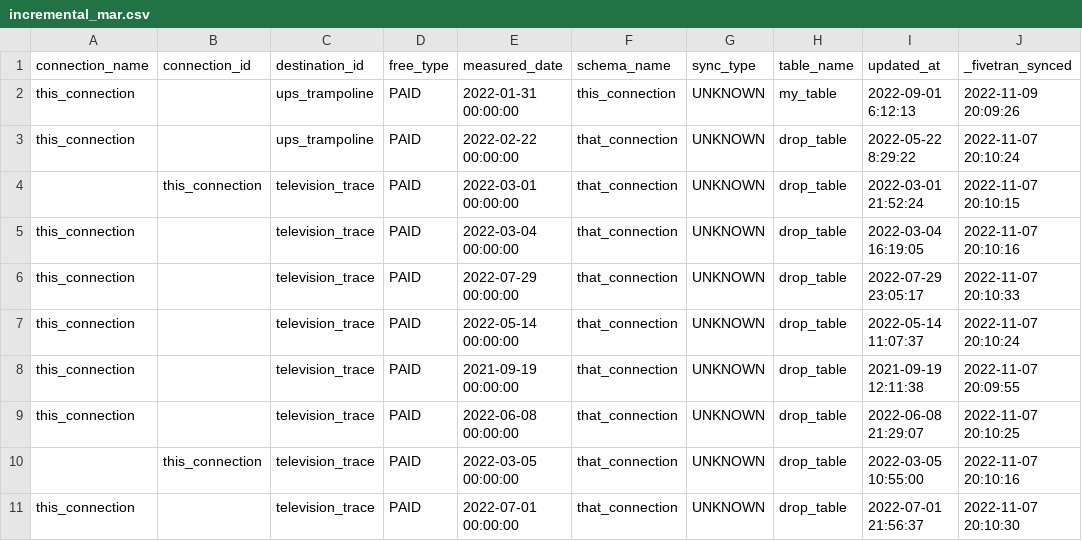
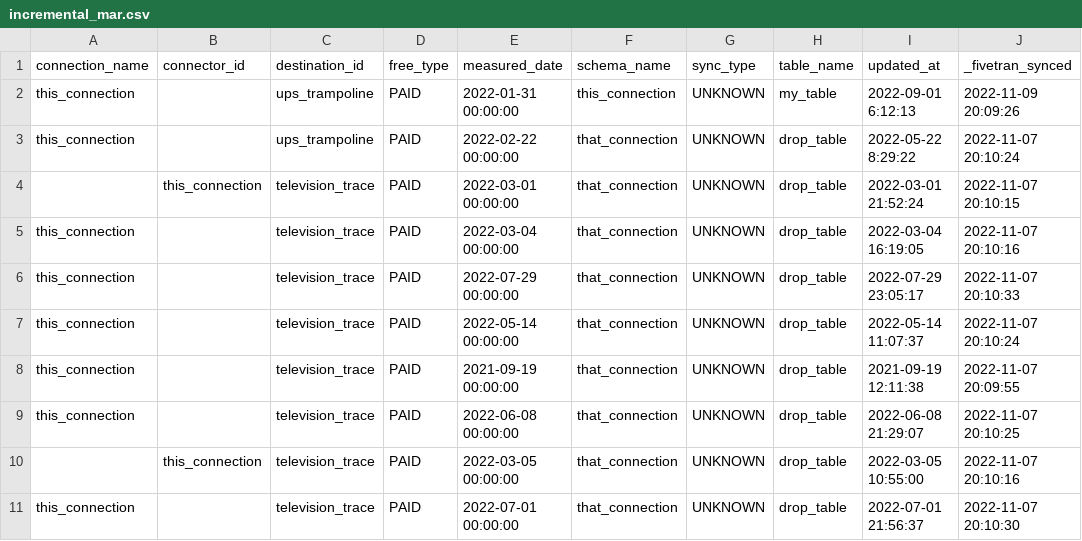
Before and after one commit to fivetran/dbt_fivetran_log, a CSV file: integration_tests/seeds/incremental_mar.csv, drawn as a sheet; only a part is shown; the diff names each change by its address in the sheet, - before the commit and + after, or states it on an @@ line.

```diff
--- a/integration_tests/seeds/incremental_mar.csv
+++ b/integration_tests/seeds/incremental_mar.csv
-B1: connection_id
+B1: connector_id
```
Also changed, not shown: 8 other files.
